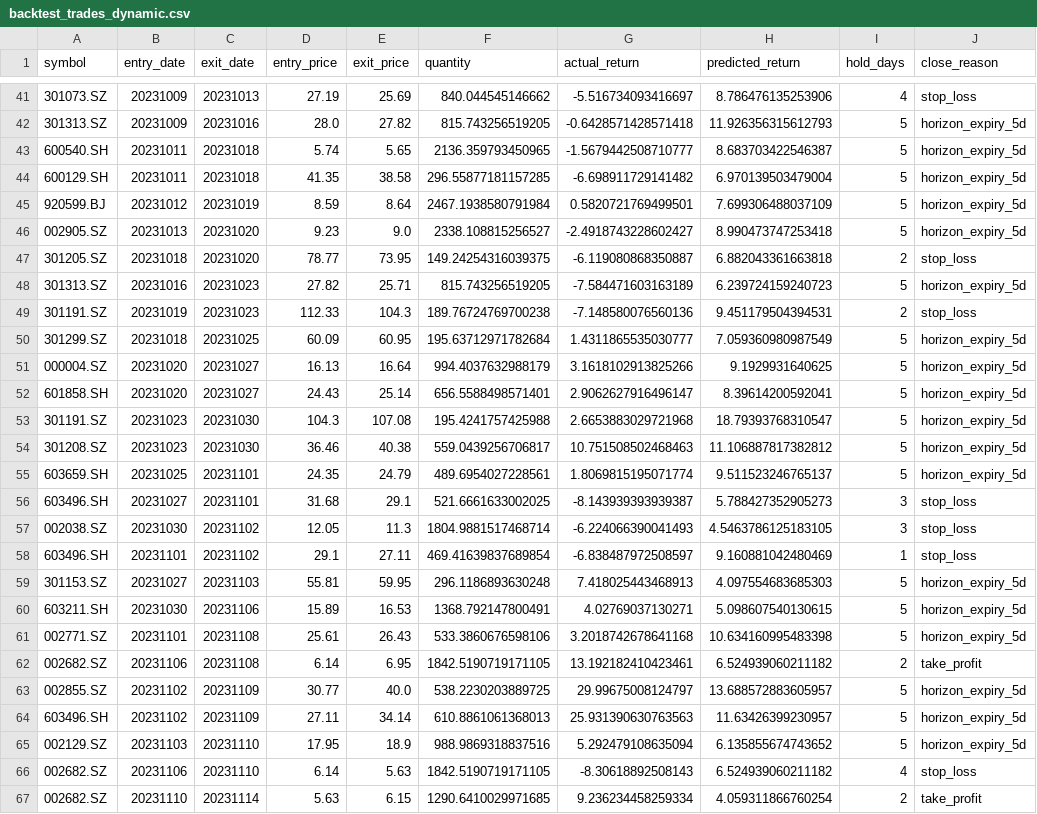
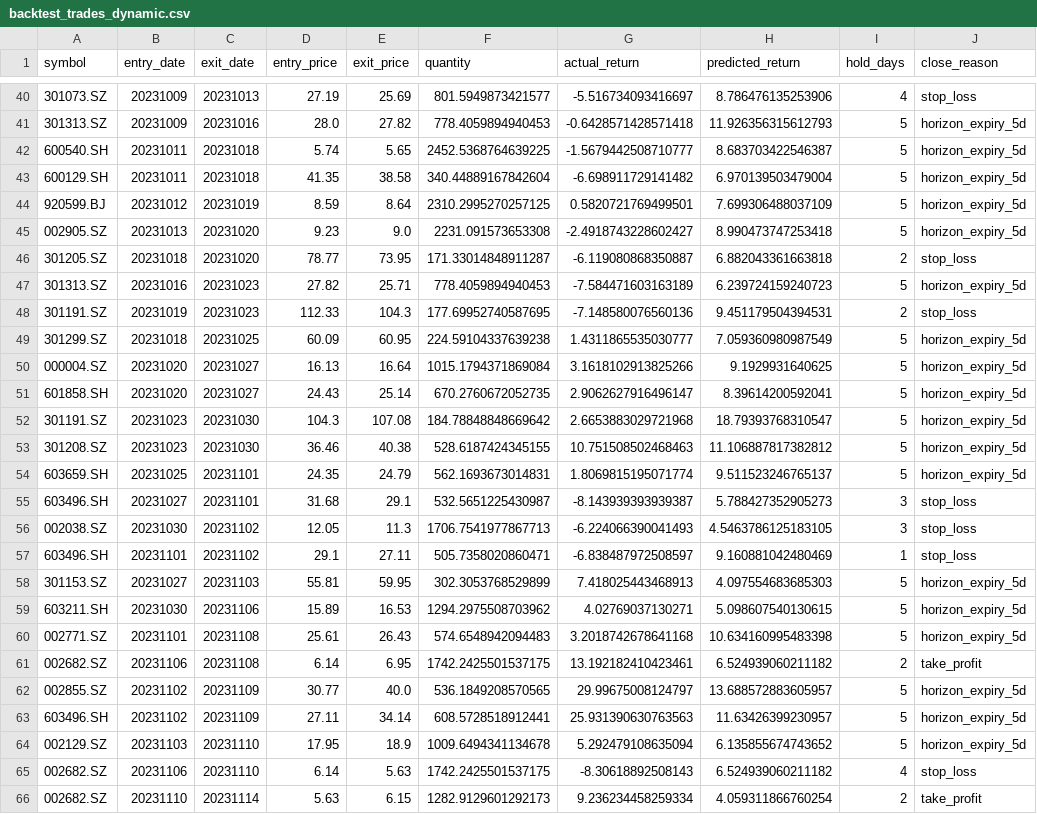
Before and after one commit to QuanQQQ/quantio, a CSV file: backtest_trades_dynamic.csv, drawn as a sheet; only a part is shown, gaps mark what is left out; addresses are those after the commit; the diff covers the shown part only; the diff names each change by its address in the sheet, - before the commit and + after, or states it on an @@ line.

```diff
--- a/backtest_trades_dynamic.csv
+++ b/backtest_trades_dynamic.csv
-F40 (quantity): 840.044545146662
+F40 (quantity): 801.5949873421577
-F41 (quantity): 815.743256519205
+F41 (quantity): 778.4059894940453
-F42 (quantity): 2136.359793450965
+F42 (quantity): 2452.5368764639225
-F43 (quantity): 296.55877181157285
+F43 (quantity): 340.44889167842604
-F44 (quantity): 2467.1938580791984
+F44 (quantity): 2310.2995270257125
-F45 (quantity): 2338.108815256527
+F45 (quantity): 2231.091573653308
-F46 (quantity): 149.24254316039375
+F46 (quantity): 171.33014848911287
-F47 (quantity): 815.743256519205
+F47 (quantity): 778.4059894940453
-F48 (quantity): 189.76724769700238
+F48 (quantity): 177.69952740587695
-F49 (quantity): 195.63712971782684
+F49 (quantity): 224.59104337639238
-F50 (quantity): 994.4037632988179
+F50 (quantity): 1015.1794371869084
-F51 (quantity): 656.5588498571401
+F51 (quantity): 670.2760672052735
-F52 (quantity): 195.4241757425988
+F52 (quantity): 184.78848848669642
-F53 (quantity): 559.0439256706817
+F53 (quantity): 528.6187424345155
-F54 (quantity): 489.6954027228561
+F54 (quantity): 562.1693673014831
-F55 (quantity): 521.6661633002025
+F55 (quantity): 532.5651225430987
-F56 (quantity): 1804.9881517468714
+F56 (quantity): 1706.7541977867713
-F57 (quantity): 469.41639837689854
+F57 (quantity): 505.7358020860471
-F58 (quantity): 296.1186893630248
+F58 (quantity): 302.3053768529899
-F59 (quantity): 1368.792147800491
+F59 (quantity): 1294.2975508703962
-F60 (quantity): 533.3860676598106
+F60 (quantity): 574.6548942094483
-F61 (quantity): 1842.5190719171105
+F61 (quantity): 1742.2425501537175
-F62 (quantity): 538.2230203889725
+F62 (quantity): 536.1849208570565
-F63 (quantity): 610.8861061368013
+F63 (quantity): 608.5728518912441
-F64 (quantity): 988.9869318837516
+F64 (quantity): 1009.6494341134678
-F65 (quantity): 1842.5190719171105
+F65 (quantity): 1742.2425501537175
-F66 (quantity): 1290.6410029971685
+F66 (quantity): 1282.9129601292173
```
Also changed, not shown: 4 removed rows and 31 edited cells elsewhere in this file, backtest_equity_curve.csv, 8 other files.
